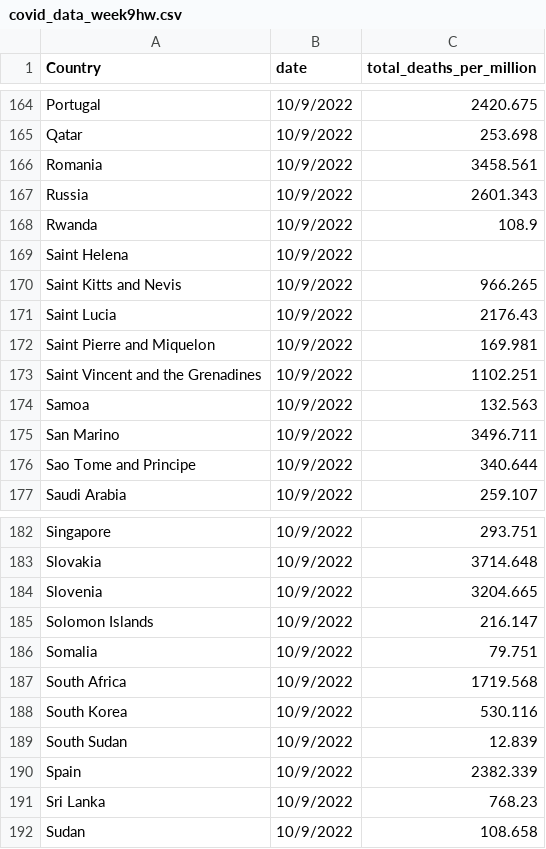
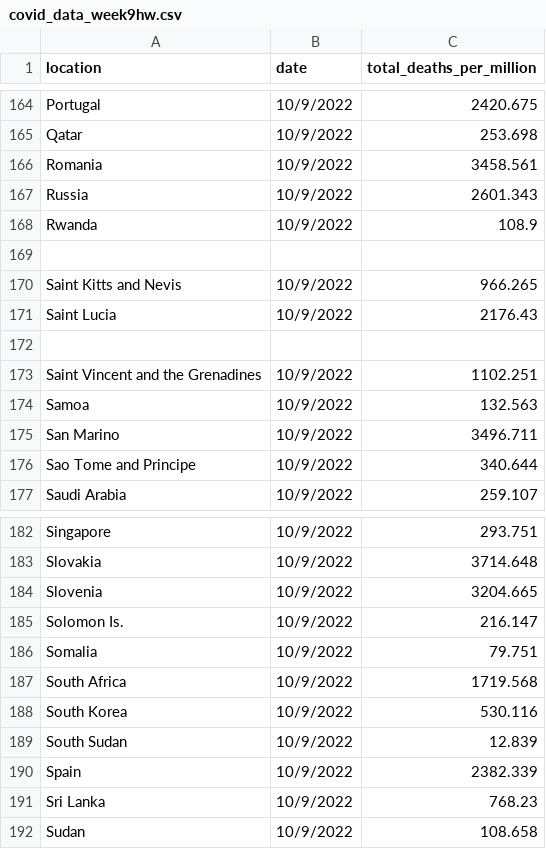
Before and after one commit to EthanRacine/3179, a CSV file: covid_data_week9hw.csv, drawn as a sheet; only a part is shown, gaps mark what is left out; the diff covers the shown part only.

Commit message:
removed some countries

```diff
--- a/covid_data_week9hw.csv
+++ b/covid_data_week9hw.csv
@@ -1 +1 @@
-Country,date,total_deaths_per_million,,,,,,,,,,,,
+location,date,total_deaths_per_million,,,,,,,,,,,,
@@ -168,6 +168,6 @@ Russia,10/9/2022,2601.343,,,,,,,,,,,,
 Rwanda,10/9/2022,108.9,,,,,,,,,,,,
-Saint Helena,10/9/2022,,,,,,,,,,,,,
+,,,,,,,,,,,,,,
 Saint Kitts and Nevis,10/9/2022,966.265,,,,,,,,,,,,
 Saint Lucia,10/9/2022,2176.43,,,,,,,,,,,,
-Saint Pierre and Miquelon,10/9/2022,169.981,,,,,,,,,,,,
+,,,,,,,,,,,,,,
 Saint Vincent and the Grenadines,10/9/2022,1102.251,,,,,,,,,,,,
@@ -184,3 +184,3 @@ Slovakia,10/9/2022,3714.648,,,,,,,,,,,,
 Slovenia,10/9/2022,3204.665,,,,,,,,,,,,
-Solomon Islands,10/9/2022,216.147,,,,,,,,,,,,
+Solomon Is.,10/9/2022,216.147,,,,,,,,,,,,
 Somalia,10/9/2022,79.751,,,,,,,,,,,,
```
Also changed, not shown: 5 removed rows and 85 edited cells elsewhere in this file.
